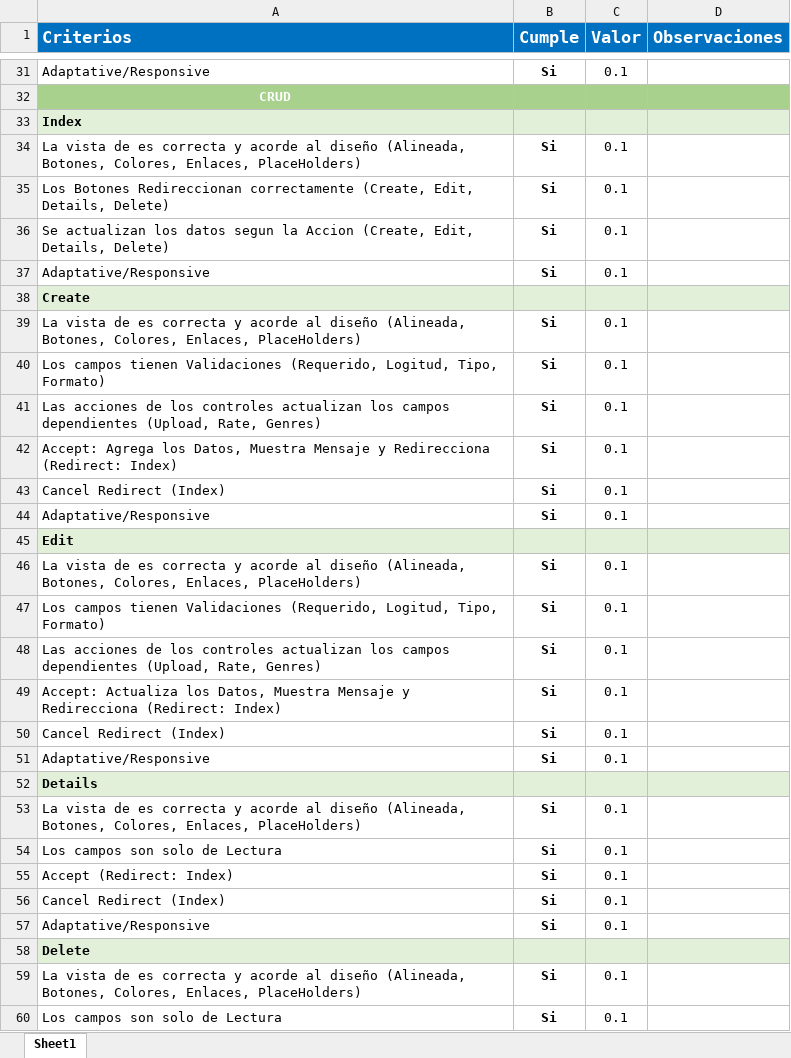
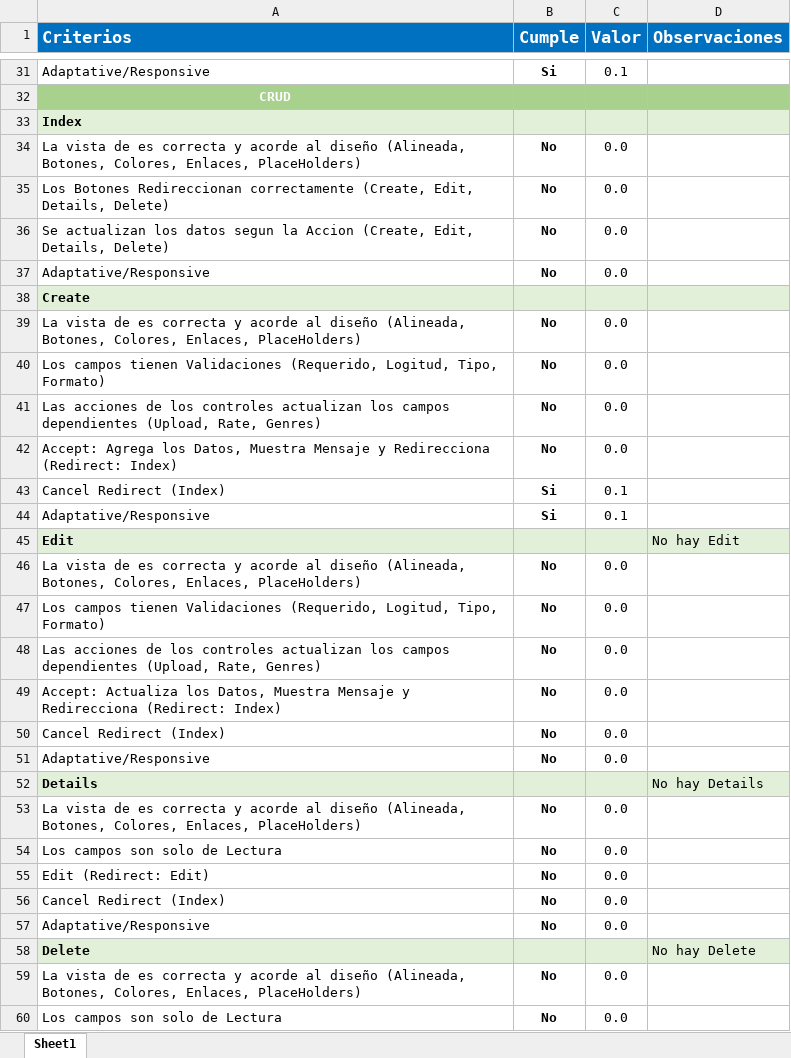
Before and after one commit to Jucer74/WebDevelopment, an Excel workbook: Exams/Exam-01/Exam-01-2/CheckList.xlsx, sheet Sheet1, drawn as a sheet; only a part is shown, gaps mark what is left out; values as stored, in another font and other column widths than the file's, no borders; conditional formats not drawn; removed rows and columns are numbered as before the commit, all else as after; the diff covers the shown part only; the diff names each change by its address in the sheet, - before the commit and + after, or states it on an @@ line.

```diff
--- a/Exams/Exam-01/Exam-01-2/CheckList.xlsx (sheet Sheet1)
+++ b/Exams/Exam-01/Exam-01-2/CheckList.xlsx (sheet Sheet1)
-B34:B37 (Cumple): Si
+B34:B37 (Cumple): No
-C34:C37 (Valor): 0.1
+C34:C37 (Valor): 0.0
-B39:B42 (Cumple): Si
+B39:B42 (Cumple): No
-C39:C42 (Valor): 0.1
+C39:C42 (Valor): 0.0
-D45 (Observaciones): (empty)
+D45 (Observaciones): No hay Edit
-B46:B51 (Cumple): Si
+B46:B51 (Cumple): No
-C46:C51 (Valor): 0.1
+C46:C51 (Valor): 0.0
-D52 (Observaciones): (empty)
+D52 (Observaciones): No hay Details
-B53:B54 (Cumple): Si
+B53:B54 (Cumple): No
-C53:C54 (Valor): 0.1
+C53:C54 (Valor): 0.0
-row 55: Accept (Redirect: Index) | Si | 0.1
+row 55: Edit (Redirect: Edit) | No | 0.0
-B56:B57 (Cumple): Si
+B56:B57 (Cumple): No
-C56:C57 (Valor): 0.1
+C56:C57 (Valor): 0.0
-D58 (Observaciones): (empty)
+D58 (Observaciones): No hay Delete
-B59:B60 (Cumple): Si
+B59:B60 (Cumple): No
-C59:C60 (Valor): 0.1
+C59:C60 (Valor): 0.0
```
Also changed, not shown: 12 added rows, 12 removed rows and 11 edited cells elsewhere in this sheet.
